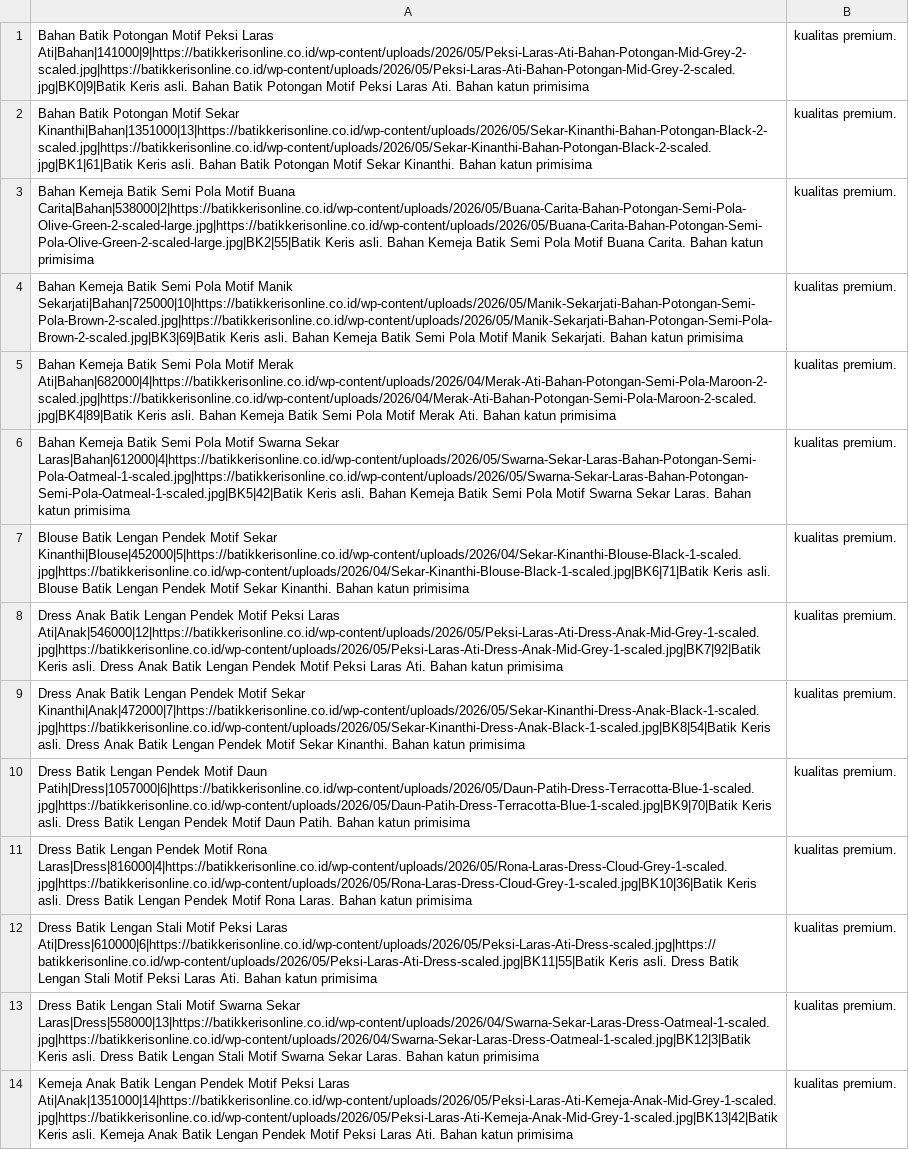
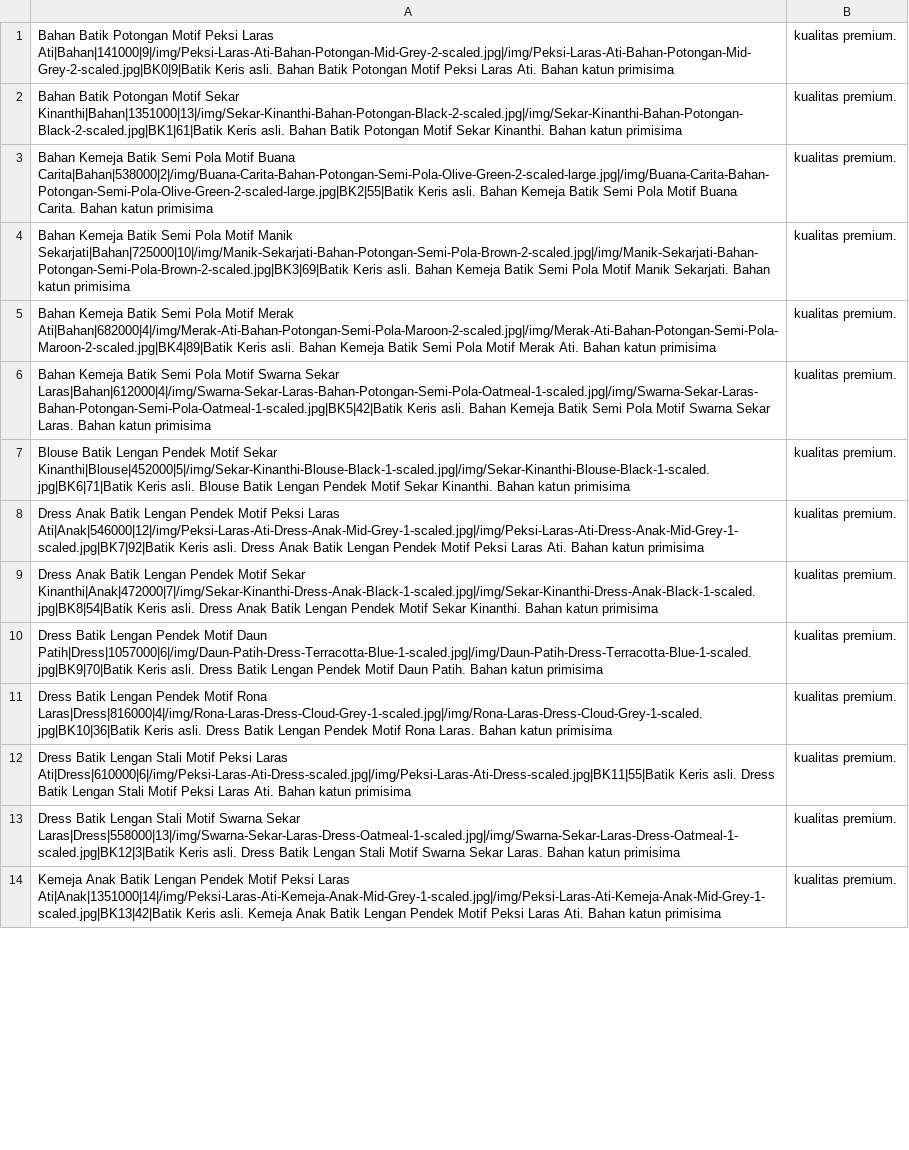
Before and after one commit to TenunLang/toko-tenun, a CSV file: database/seeders/produk.csv, drawn as a sheet; only a part is shown; the diff covers the shown part only; the diff names each change by its address in the sheet, - before the commit and + after, or states it on an @@ line.

```diff
--- a/database/seeders/produk.csv
+++ b/database/seeders/produk.csv
-A1: …Peksi Laras Ati|Bahan|141000|9|https://batikkerisonline.co.id/wp-content/uploads/2026/05/Peksi-Laras-Ati-Bahan-Potongan-Mid-Grey-2-scaled.jpg|https://batikkerisonline.co.id/wp-content/uploads/2026/05/Peksi-Laras-Ati-Bahan-Potongan-Mid-Grey-2-scaled.jpg|BK0|9|Batik Keris asli.…
+A1: …Peksi Laras Ati|Bahan|141000|9|/img/Peksi-Laras-Ati-Bahan-Potongan-Mid-Grey-2-scaled.jpg|/img/Peksi-Laras-Ati-Bahan-Potongan-Mid-Grey-2-scaled.jpg|BK0|9|Batik Keris asli.…
-A2: …Motif Sekar Kinanthi|Bahan|1351000|13|https://batikkerisonline.co.id/wp-content/uploads/2026/05/Sekar-Kinanthi-Bahan-Potongan-Black-2-scaled.jpg|https://batikkerisonline.co.id/wp-content/uploads/2026/05/Sekar-Kinanthi-Bahan-Potongan-Black-2-scaled.jpg|BK1|61|Batik Keris asli.…
+A2: …Motif Sekar Kinanthi|Bahan|1351000|13|/img/Sekar-Kinanthi-Bahan-Potongan-Black-2-scaled.jpg|/img/Sekar-Kinanthi-Bahan-Potongan-Black-2-scaled.jpg|BK1|61|Batik Keris asli.…
-A3: …Motif Buana Carita|Bahan|538000|2|https://batikkerisonline.co.id/wp-content/uploads/2026/05/Buana-Carita-Bahan-Potongan-Semi-Pola-Olive-Green-2-scaled-large.jpg|https://batikkerisonline.co.id/wp-content/uploads/2026/05/Buana-Carita-Bahan-Potongan-Semi-Pola-Olive-Green-2-scaled-large.jpg|BK2|55|Batik Keris asli.…
+A3: …Motif Buana Carita|Bahan|538000|2|/img/Buana-Carita-Bahan-Potongan-Semi-Pola-Olive-Green-2-scaled-large.jpg|/img/Buana-Carita-Bahan-Potongan-Semi-Pola-Olive-Green-2-scaled-large.jpg|BK2|55|Batik Keris asli.…
-A4: …Motif Manik Sekarjati|Bahan|725000|10|https://batikkerisonline.co.id/wp-content/uploads/2026/05/Manik-Sekarjati-Bahan-Potongan-Semi-Pola-Brown-2-scaled.jpg|https://batikkerisonline.co.id/wp-content/uploads/2026/05/Manik-Sekarjati-Bahan-Potongan-Semi-Pola-Brown-2-scaled.jpg|BK3|69|Batik Keris asli.…
+A4: …Motif Manik Sekarjati|Bahan|725000|10|/img/Manik-Sekarjati-Bahan-Potongan-Semi-Pola-Brown-2-scaled.jpg|/img/Manik-Sekarjati-Bahan-Potongan-Semi-Pola-Brown-2-scaled.jpg|BK3|69|Batik Keris asli.…
-A5: …Motif Merak Ati|Bahan|682000|4|https://batikkerisonline.co.id/wp-content/uploads/2026/04/Merak-Ati-Bahan-Potongan-Semi-Pola-Maroon-2-scaled.jpg|https://batikkerisonline.co.id/wp-content/uploads/2026/04/Merak-Ati-Bahan-Potongan-Semi-Pola-Maroon-2-scaled.jpg|BK4|89|Batik Keris asli.…
+A5: …Motif Merak Ati|Bahan|682000|4|/img/Merak-Ati-Bahan-Potongan-Semi-Pola-Maroon-2-scaled.jpg|/img/Merak-Ati-Bahan-Potongan-Semi-Pola-Maroon-2-scaled.jpg|BK4|89|Batik Keris asli.…
-A6: …Swarna Sekar Laras|Bahan|612000|4|https://batikkerisonline.co.id/wp-content/uploads/2026/05/Swarna-Sekar-Laras-Bahan-Potongan-Semi-Pola-Oatmeal-1-scaled.jpg|https://batikkerisonline.co.id/wp-content/uploads/2026/05/Swarna-Sekar-Laras-Bahan-Potongan-Semi-Pola-Oatmeal-1-scaled.jpg|BK5|42|Batik Keris asli.…
+A6: …Swarna Sekar Laras|Bahan|612000|4|/img/Swarna-Sekar-Laras-Bahan-Potongan-Semi-Pola-Oatmeal-1-scaled.jpg|/img/Swarna-Sekar-Laras-Bahan-Potongan-Semi-Pola-Oatmeal-1-scaled.jpg|BK5|42|Batik Keris asli.…
-A7: …Motif Sekar Kinanthi|Blouse|452000|5|https://batikkerisonline.co.id/wp-content/uploads/2026/04/Sekar-Kinanthi-Blouse-Black-1-scaled.jpg|https://batikkerisonline.co.id/wp-content/uploads/2026/04/Sekar-Kinanthi-Blouse-Black-1-scaled.jpg|BK6|71|Batik Keris asli.…
+A7: …Motif Sekar Kinanthi|Blouse|452000|5|/img/Sekar-Kinanthi-Blouse-Black-1-scaled.jpg|/img/Sekar-Kinanthi-Blouse-Black-1-scaled.jpg|BK6|71|Batik Keris asli.…
-A8: …Peksi Laras Ati|Anak|546000|12|https://batikkerisonline.co.id/wp-content/uploads/2026/05/Peksi-Laras-Ati-Dress-Anak-Mid-Grey-1-scaled.jpg|https://batikkerisonline.co.id/wp-content/uploads/2026/05/Peksi-Laras-Ati-Dress-Anak-Mid-Grey-1-scaled.jpg|BK7|92|Batik Keris asli.…
+A8: …Peksi Laras Ati|Anak|546000|12|/img/Peksi-Laras-Ati-Dress-Anak-Mid-Grey-1-scaled.jpg|/img/Peksi-Laras-Ati-Dress-Anak-Mid-Grey-1-scaled.jpg|BK7|92|Batik Keris asli.…
-A9: …Motif Sekar Kinanthi|Anak|472000|7|https://batikkerisonline.co.id/wp-content/uploads/2026/05/Sekar-Kinanthi-Dress-Anak-Black-1-scaled.jpg|https://batikkerisonline.co.id/wp-content/uploads/2026/05/Sekar-Kinanthi-Dress-Anak-Black-1-scaled.jpg|BK8|54|Batik Keris asli.…
+A9: …Motif Sekar Kinanthi|Anak|472000|7|/img/Sekar-Kinanthi-Dress-Anak-Black-1-scaled.jpg|/img/Sekar-Kinanthi-Dress-Anak-Black-1-scaled.jpg|BK8|54|Batik Keris asli.…
-A10: …Motif Daun Patih|Dress|1057000|6|https://batikkerisonline.co.id/wp-content/uploads/2026/05/Daun-Patih-Dress-Terracotta-Blue-1-scaled.jpg|https://batikkerisonline.co.id/wp-content/uploads/2026/05/Daun-Patih-Dress-Terracotta-Blue-1-scaled.jpg|BK9|70|Batik Keris asli.…
+A10: …Motif Daun Patih|Dress|1057000|6|/img/Daun-Patih-Dress-Terracotta-Blue-1-scaled.jpg|/img/Daun-Patih-Dress-Terracotta-Blue-1-scaled.jpg|BK9|70|Batik Keris asli.…
-A11: …Motif Rona Laras|Dress|816000|4|https://batikkerisonline.co.id/wp-content/uploads/2026/05/Rona-Laras-Dress-Cloud-Grey-1-scaled.jpg|https://batikkerisonline.co.id/wp-content/uploads/2026/05/Rona-Laras-Dress-Cloud-Grey-1-scaled.jpg|BK10|36|Batik Keris asli.…
+A11: …Motif Rona Laras|Dress|816000|4|/img/Rona-Laras-Dress-Cloud-Grey-1-scaled.jpg|/img/Rona-Laras-Dress-Cloud-Grey-1-scaled.jpg|BK10|36|Batik Keris asli.…
-A12: …Peksi Laras Ati|Dress|610000|6|https://batikkerisonline.co.id/wp-content/uploads/2026/05/Peksi-Laras-Ati-Dress-scaled.jpg|https://batikkerisonline.co.id/wp-content/uploads/2026/05/Peksi-Laras-Ati-Dress-scaled.jpg|BK11|55|Batik Keris asli.…
+A12: …Peksi Laras Ati|Dress|610000|6|/img/Peksi-Laras-Ati-Dress-scaled.jpg|/img/Peksi-Laras-Ati-Dress-scaled.jpg|BK11|55|Batik Keris asli.…
-A13: …Swarna Sekar Laras|Dress|558000|13|https://batikkerisonline.co.id/wp-content/uploads/2026/04/Swarna-Sekar-Laras-Dress-Oatmeal-1-scaled.jpg|https://batikkerisonline.co.id/wp-content/uploads/2026/04/Swarna-Sekar-Laras-Dress-Oatmeal-1-scaled.jpg|BK12|3|Batik Keris asli.…
+A13: …Swarna Sekar Laras|Dress|558000|13|/img/Swarna-Sekar-Laras-Dress-Oatmeal-1-scaled.jpg|/img/Swarna-Sekar-Laras-Dress-Oatmeal-1-scaled.jpg|BK12|3|Batik Keris asli.…
-A14: …Peksi Laras Ati|Anak|1351000|14|https://batikkerisonline.co.id/wp-content/uploads/2026/05/Peksi-Laras-Ati-Kemeja-Anak-Mid-Grey-1-scaled.jpg|https://batikkerisonline.co.id/wp-content/uploads/2026/05/Peksi-Laras-Ati-Kemeja-Anak-Mid-Grey-1-scaled.jpg|BK13|42|Batik Keris asli.…
+A14: …Peksi Laras Ati|Anak|1351000|14|/img/Peksi-Laras-Ati-Kemeja-Anak-Mid-Grey-1-scaled.jpg|/img/Peksi-Laras-Ati-Kemeja-Anak-Mid-Grey-1-scaled.jpg|BK13|42|Batik Keris asli.…
```
Also changed, not shown: 16 edited cells elsewhere in this file, 36 other files.
